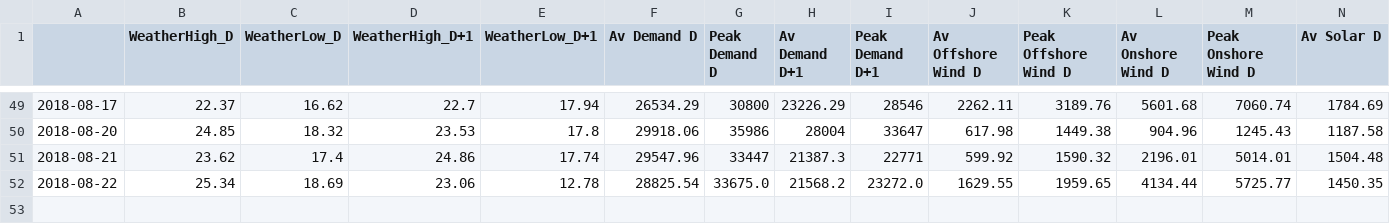
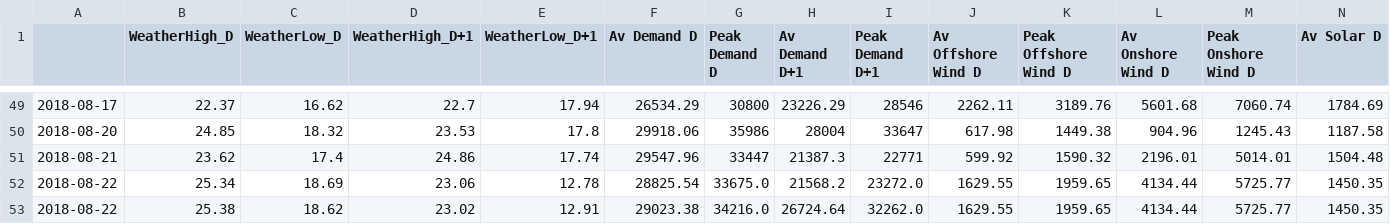
Before and after one commit to ChangingEnergy/ML_Demo, a CSV file: RollingTrainingData.csv, drawn as a sheet; only a part is shown, gaps mark what is left out; rows hold the shown columns only; the diff names each change by its address in the sheet, - before the commit and + after, or states it on an @@ line.

Commit message:
adding latest training data and forecast

```diff
--- a/RollingTrainingData.csv
+++ b/RollingTrainingData.csv
+row 53: 2018-08-22 | 25.38 | 18.62 | 23.02 | 12.91 | 29023.38 | 34216.0 | 26724.64 | 32262.0 | 1629.55 | 1959.65 | 4134.44 | 5725.77 | 1450.35
```
Also changed, not shown: Elec_MA_fcast.csv, 1 other file.
